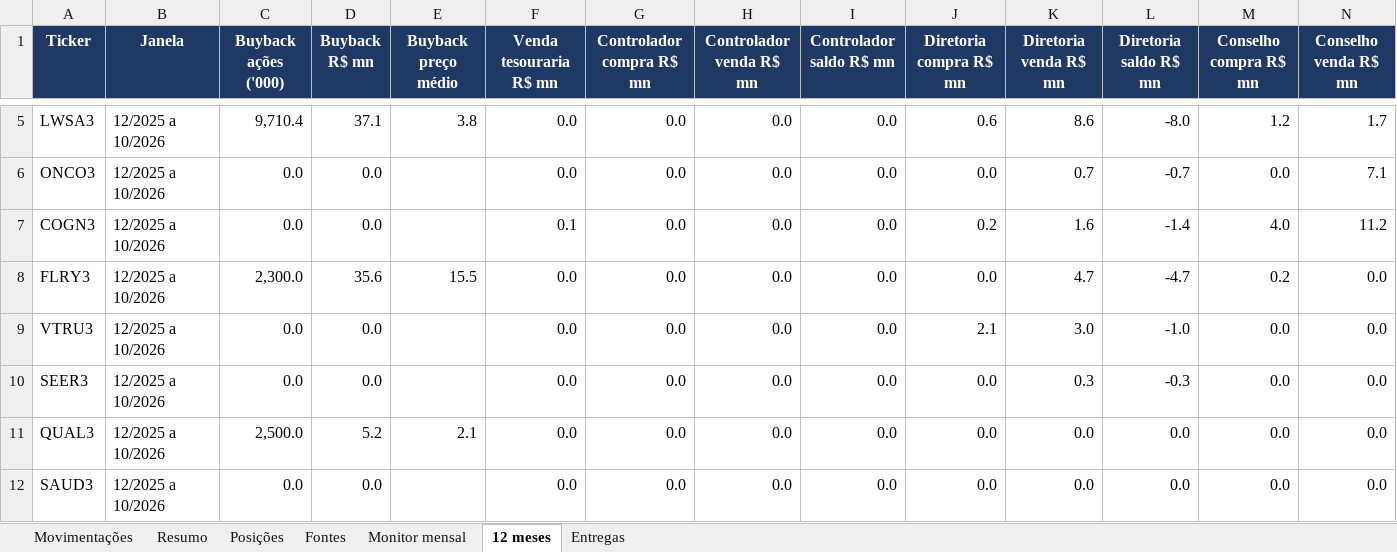
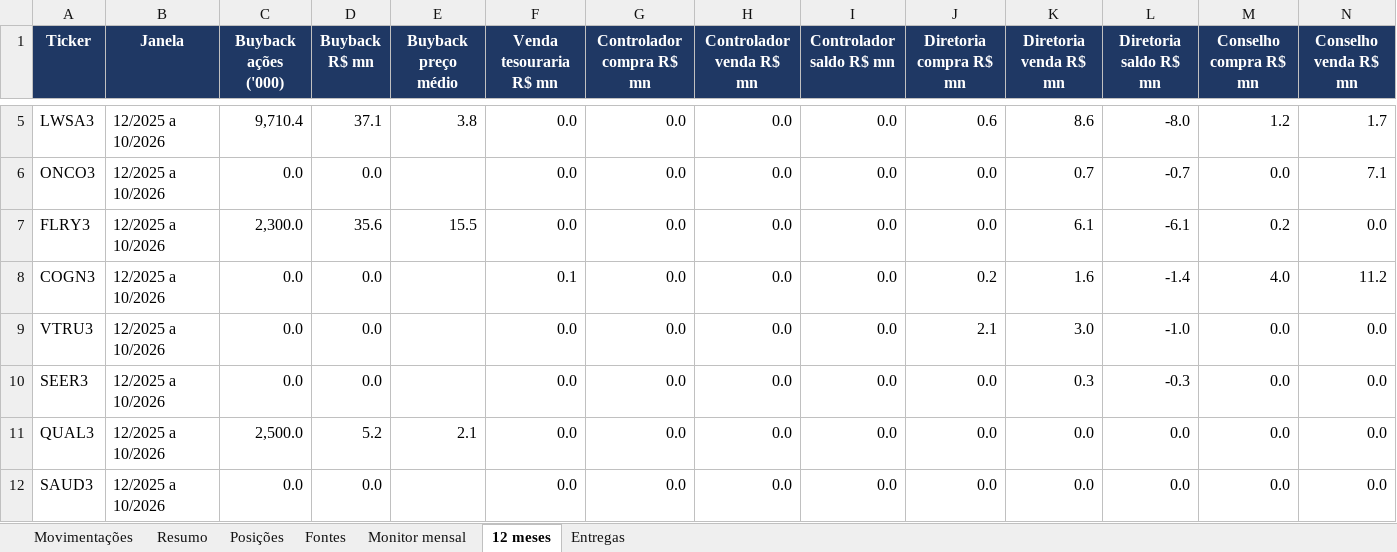
Before and after one commit to mmagalhaes2001/Monitor-dados, an Excel workbook: cvm44/negociacoes_cvm44.xlsx, sheet 12 meses, drawn as a sheet; only a part is shown, gaps mark what is left out; values as stored, in another font and other column widths than the file's, no borders; removed rows and columns are numbered as before the commit, all else as after; rows hold the shown columns only; the diff names each change by its address in the sheet, - before the commit and + after, or states it on an @@ line.

```diff
--- a/cvm44/negociacoes_cvm44.xlsx (sheet 12 meses)
+++ b/cvm44/negociacoes_cvm44.xlsx (sheet 12 meses)
+row 7: FLRY3 | 12/2025 a 10/2026 | 2,300.0 | 35.6 | 15.5 | 0.0 | 0.0 | 0.0 | 0.0 | 0.0 | 6.1 | -6.1 | 0.2 | 0.0
-row 8: FLRY3 | 12/2025 a 10/2026 | 2,300.0 | 35.6 | 15.5 | 0.0 | 0.0 | 0.0 | 0.0 | 0.0 | 4.7 | -4.7 | 0.2 | 0.0
```
Also changed, not shown: sheet Movimentações, sheet Fontes, sheet Monitor mensal, sheet Resumo, sheet Entregas, cvm44/matriz_cvm44_HC_Edu.xlsx, cvm44/matriz_cvm44_TMT.xlsx, 3 other files.
